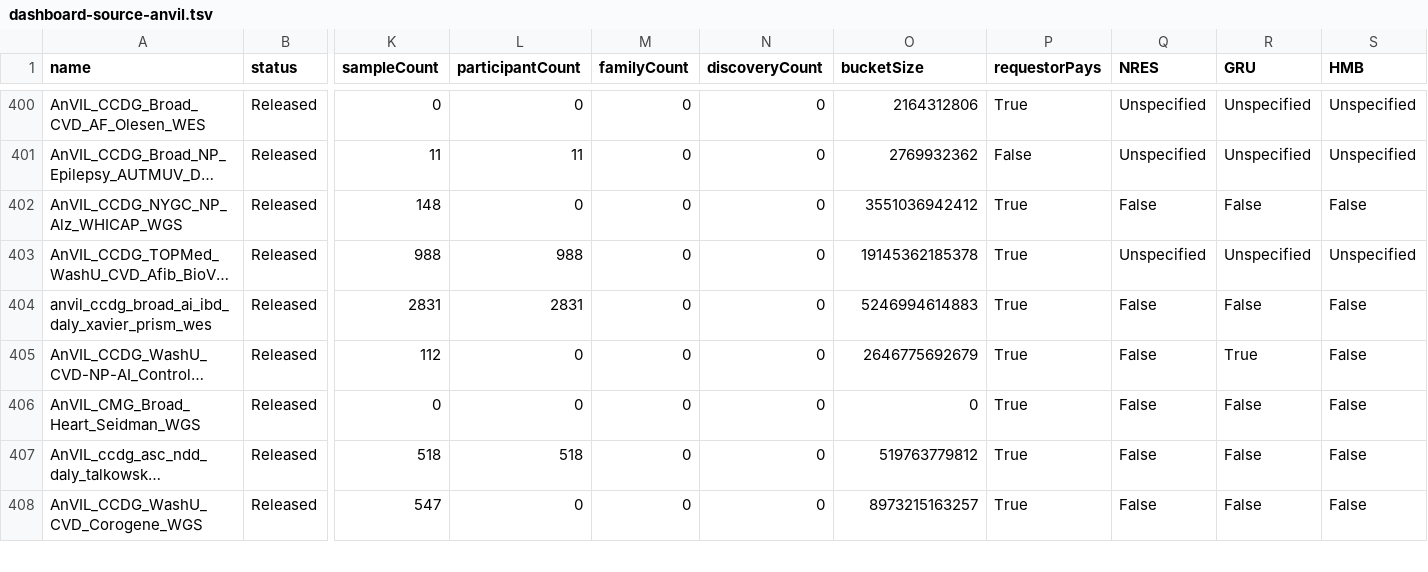
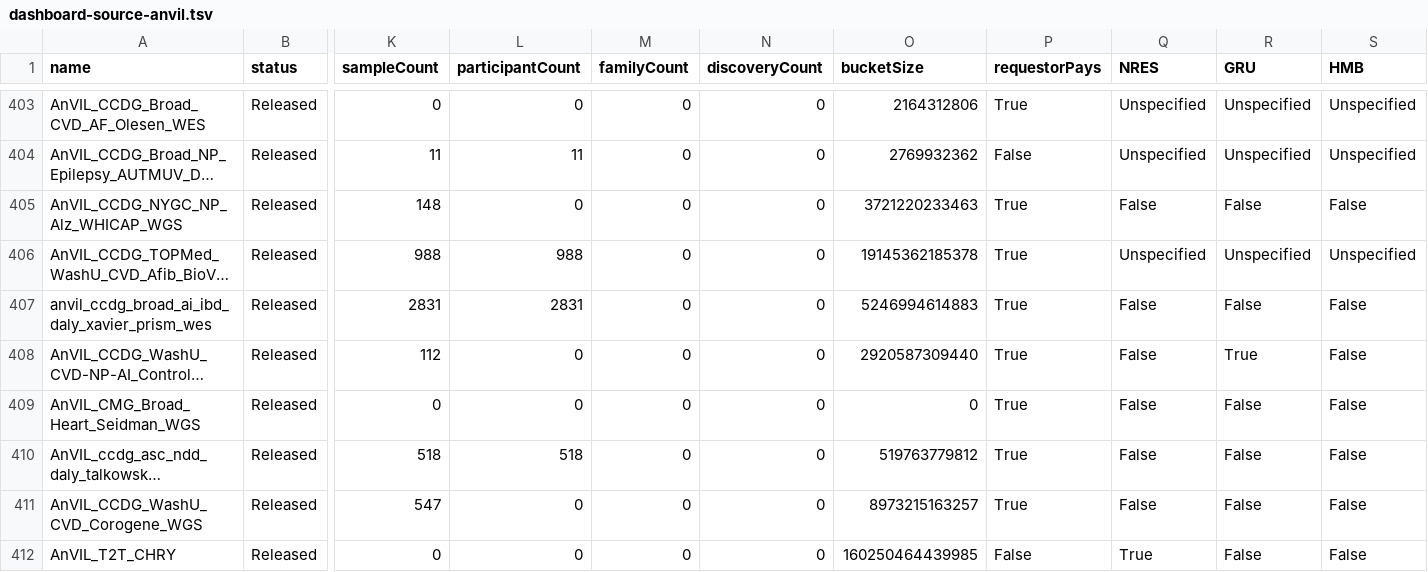
Before and after one commit to DataBiosphere/data-browser, a TSV file: explorer/files/anvil-catalog/files/dashboard-source-anvil.tsv, drawn as a sheet; only a part is shown, gaps mark what is left out; long unchanged cells end in …; addresses are those after the commit; rows hold the shown columns only; the diff covers the shown part only; the diff names each change by its address in the sheet, - before the commit and + after, or states it on an @@ line.

Commit message:
chore: update anvil catalog for 2023-05-18 (#856)

```diff
--- a/explorer/files/anvil-catalog/files/dashboard-source-anvil.tsv
+++ b/explorer/files/anvil-catalog/files/dashboard-source-anvil.tsv
-O405 (bucketSize): 3551036942412
+O405 (bucketSize): 3721220233463
-O408 (bucketSize): 2646775692679
+O408 (bucketSize): 2920587309440
+row 412: AnVIL_T2T_CHRY | Released | 0 | 0 | 0 | 0 | 160250464439985 | False | True | False | False
```
Also changed, not shown: 3 added rows and 77 edited cells elsewhere in this file.
